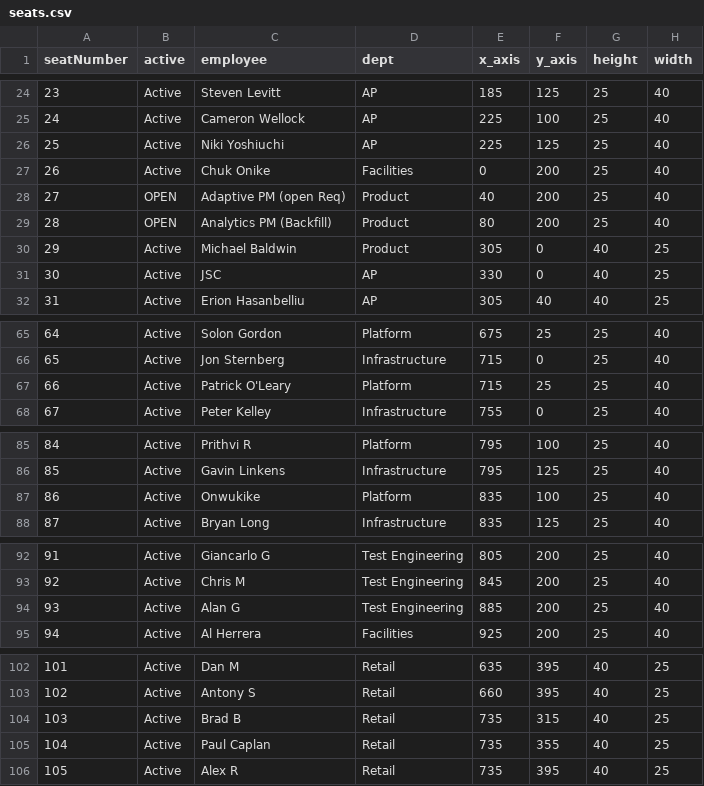
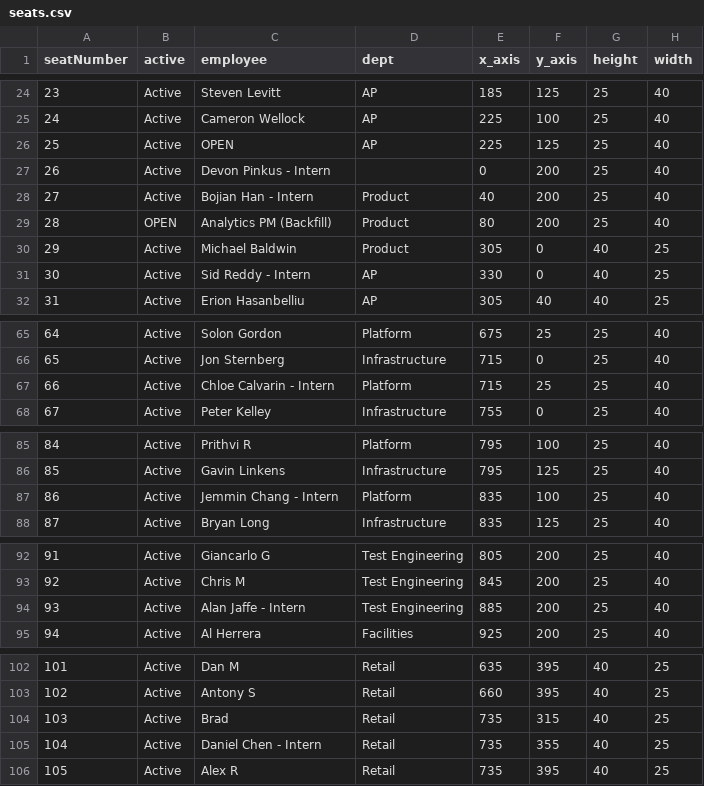
Before and after one commit to sumalla/seatingchart, a CSV file: seats.csv, drawn as a sheet; only a part is shown, gaps mark what is left out.

Commit message:
Updated seats to as of June 1
Updated seating chart to include interns and changes as of 2015-06-01.

```diff
--- a/seats.csv
+++ b/seats.csv
@@ -25,8 +25,8 @@ seatNumber,active,employee,dept,x_axis,y_axis,height,width
 24,Active,Cameron Wellock,AP,225,100,25,40
-25,Active,Niki Yoshiuchi ,AP,225,125,25,40
-26,Active,Chuk Onike,Facilities,0,200,25,40
-27,OPEN,Adaptive PM (open Req),Product,40,200,25,40
+25,Active,OPEN,AP,225,125,25,40
+26,Active,Devon Pinkus - Intern,,0,200,25,40
+27,Active,Bojian Han - Intern,Product,40,200,25,40
 28,OPEN,Analytics PM (Backfill),Product,80,200,25,40
 29,Active,Michael Baldwin,Product,305,0,40,25
-30,Active,JSC,AP,330,0,40,25
+30,Active,Sid Reddy - Intern,AP,330,0,40,25
 31,Active,Erion Hasanbelliu,AP,305,40,40,25
@@ -66,3 +66,3 @@ seatNumber,active,employee,dept,x_axis,y_axis,height,width
 65,Active,Jon Sternberg,Infrastructure,715,0,25,40
-66,Active,Patrick O'Leary,Platform,715,25,25,40
+66,Active,Chloe Calvarin - Intern,Platform,715,25,25,40
 67,Active,Peter Kelley,Infrastructure,755,0,25,40
@@ -86,3 +86,3 @@ seatNumber,active,employee,dept,x_axis,y_axis,height,width
 85,Active,Gavin Linkens,Infrastructure,795,125,25,40
-86,Active,Onwukike,Platform,835,100,25,40
+86,Active,Jemmin Chang - Intern,Platform,835,100,25,40
 87,Active,Bryan Long,Infrastructure,835,125,25,40
@@ -93,3 +93,3 @@ seatNumber,active,employee,dept,x_axis,y_axis,height,width
 92,Active,Chris M,Test Engineering,845,200,25,40
-93,Active,Alan G,Test Engineering,885,200,25,40
+93,Active,Alan Jaffe - Intern,Test Engineering,885,200,25,40
 94,Active,Al Herrera,Facilities,925,200,25,40
@@ -103,4 +103,4 @@ seatNumber,active,employee,dept,x_axis,y_axis,height,width
 102,Active,Antony S,Retail,660,395,40,25
-103,Active,Brad B,Retail,735,315,40,25
-104,Active,Paul Caplan,Retail,735,355,40,25
+103,Active,Brad,Retail,735,315,40,25
+104,Active,Daniel Chen - Intern,Retail,735,355,40,25
 105,Active,Alex R,Retail,735,395,40,25
```
Also changed, not shown: 1 other file.
